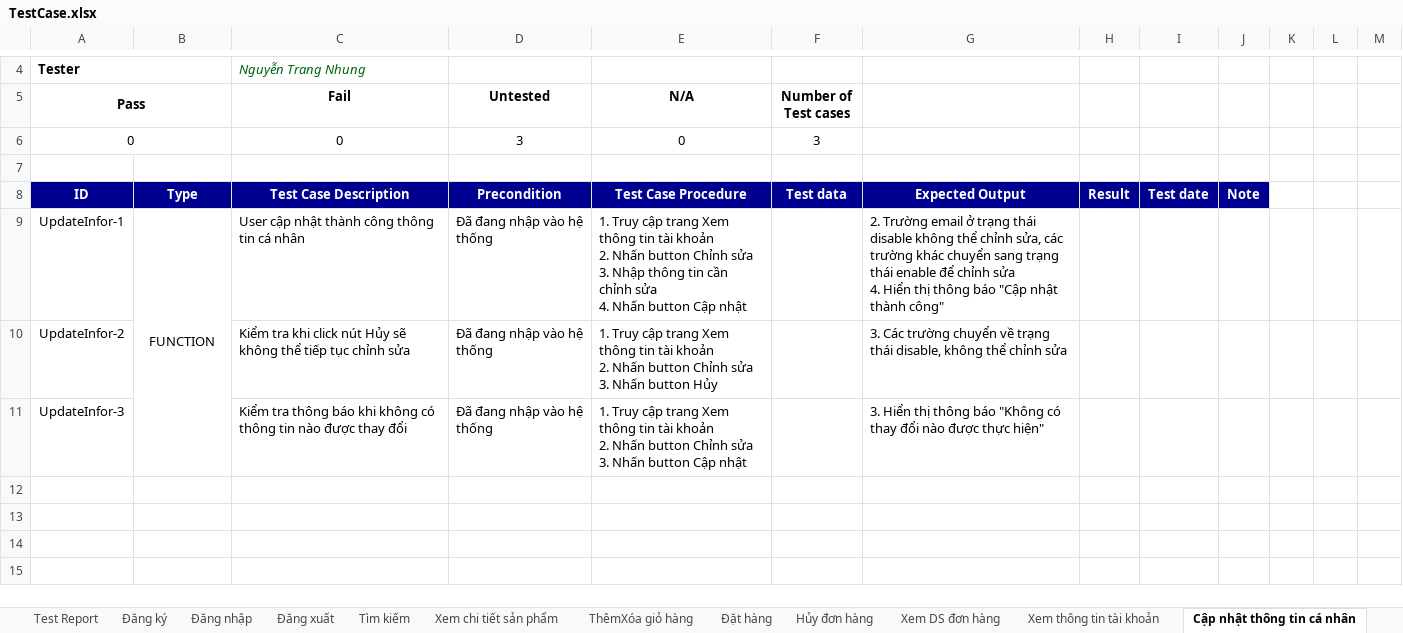
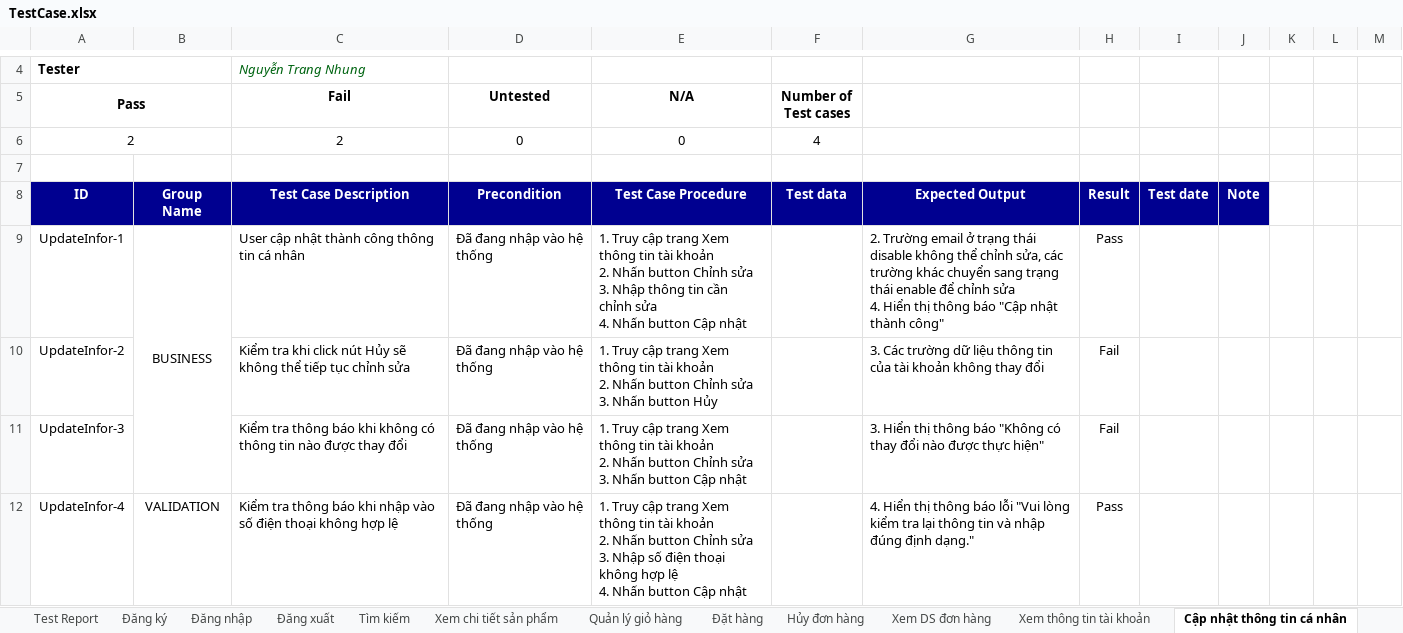
Before and after one commit to DOAN-K16-FIT-HAUI/NguyenTrangNhung, an Excel workbook: TestCase.xlsx, sheet Cập nhật thông tin cá nhân, drawn as a sheet; only a part is shown, gaps mark what is left out; values as stored, in another font and other column widths than the file's, no borders; conditional formats not drawn; removed rows and columns are numbered as before the commit, all else as after; ↵ is a line break in a cell; the diff names each change by its address in the sheet, - before the commit and + after, or states it on an @@ line.

```diff
--- a/TestCase.xlsx (sheet Cập nhật thông tin cá nhân)
+++ b/TestCase.xlsx (sheet Cập nhật thông tin cá nhân)
-sheet tab: ThêmXóa giỏ hàng
+sheet tab: Quản lý giỏ hàng
-row 6: 0 |  | 0 | 3 | 0 | 3
+row 6: 2 |  | 2 | 0 | 0 | 4
-B8: Type
+B8: Group Name
-B9: FUNCTION
+B9: BUSINESS
-H9: (empty)
+H9: Pass
-G10: …Các trường chuyển về trạng thái disable, không thể chỉnh sửa
+G10: …Các trường dữ liệu thông tin của tài khoản không thay đổi
-H10:H11: (empty)
+H10:H11: Fail
+row 12: UpdateInfor-4 | VALIDATION | Kiểm tra thông báo khi nhập vào số điện thoại không hợp lệ | Đã đang nhập vào hệ thống | 1. Truy cập trang Xem thông tin tài khoản ↵ 2. Nhấn button Chỉnh sửa ↵ 3. Nhập số điện thoại không hợp lệ ↵ 4. Nhấn button Cập nhật |  | 4. Hiển thị thông báo lỗi "Vui lòng kiểm tra lại thông tin và nhập đúng định dạng." | Pass
```
Also changed, not shown: sheet Quản lý giỏ hàng, sheet Đặt hàng, sheet Test Report, sheet Hủy đơn hàng, sheet Đổi mật khẩu, sheet Xem DS đơn hàng, 6 more sheets, charts or pictures, 35 other files.
